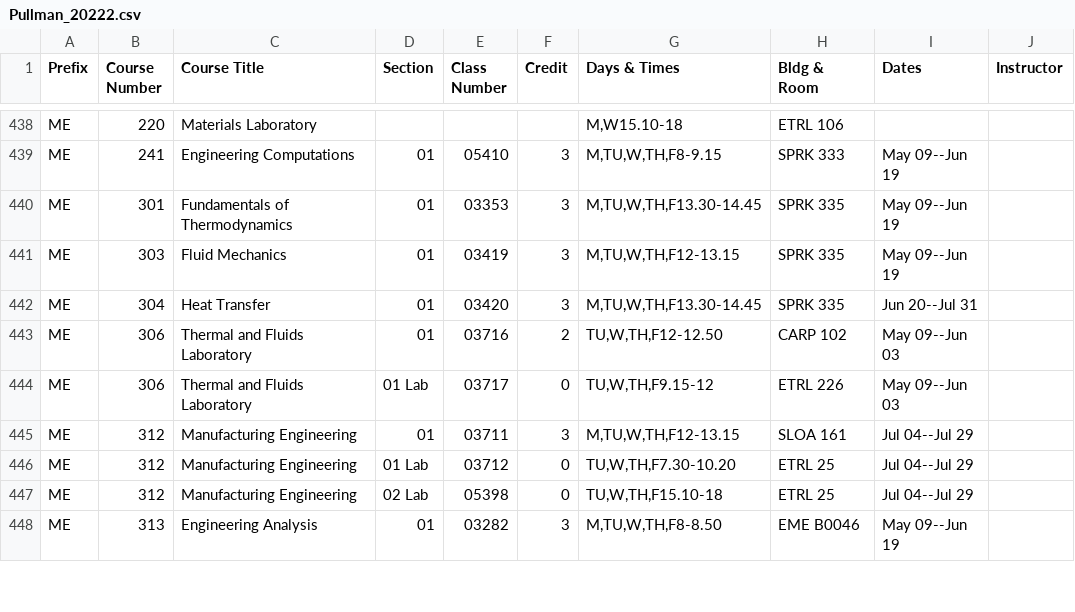
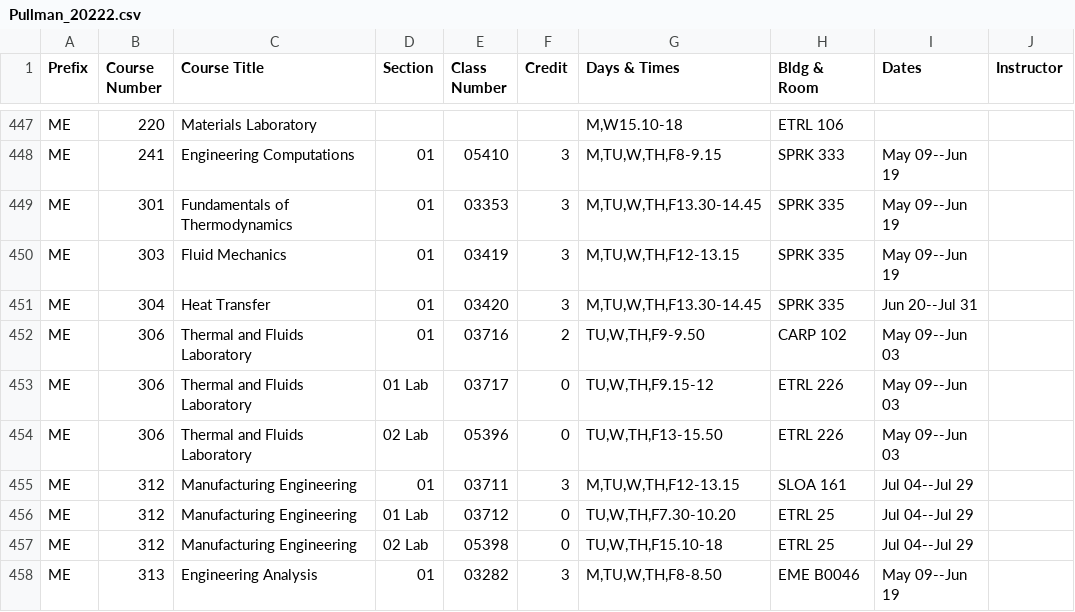
Before and after one commit to shinyamagami/WSU_courses, a CSV file: outputs/Pullman_20222.csv, drawn as a sheet; only a part is shown, gaps mark what is left out; the diff covers the shown part only.

Commit message:
As for Summer courses, it scrapes including Everett and Global
I made it not scraping Fall 2022 courses.

```diff
--- a/outputs/Pullman_20222.csv
+++ b/outputs/Pullman_20222.csv
@@ -442,4 +451,5 @@ ME,303,Fluid Mechanics,01,03419,3,"M,TU,W,TH,F12-13.15",SPRK 335,May 09--Jun 19,
 ME,304,Heat Transfer,01,03420,3,"M,TU,W,TH,F13.30-14.45",SPRK 335,Jun 20--Jul 31,""
-ME,306,Thermal and Fluids Laboratory,01,03716,2,"TU,W,TH,F12-12.50",CARP 102,May 09--Jun 03,""
+ME,306,Thermal and Fluids Laboratory,01,03716,2,"TU,W,TH,F9-9.50",CARP 102,May 09--Jun 03,""
 ME,306,Thermal and Fluids Laboratory,01 Lab,03717,0,"TU,W,TH,F9.15-12",ETRL 226,May 09--Jun 03,""
+ME,306,Thermal and Fluids Laboratory,02 Lab,05396,0,"TU,W,TH,F13-15.50",ETRL 226,May 09--Jun 03,""
 ME,312,Manufacturing Engineering,01,03711,3,"M,TU,W,TH,F12-13.15",SLOA 161,Jul 04--Jul 29,""
```
Also changed, not shown: 15 added rows, 1 removed row and 11 edited cells elsewhere in this file, outputs/DDP_20222.csv, outputs/Spokane_20222.csv, 3 other files.
